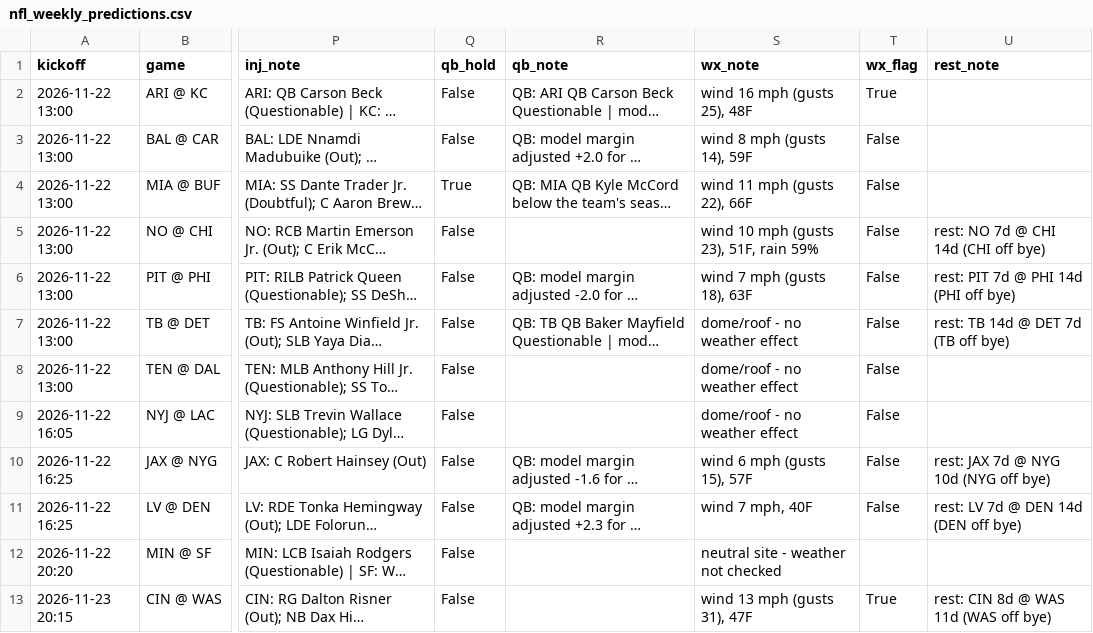
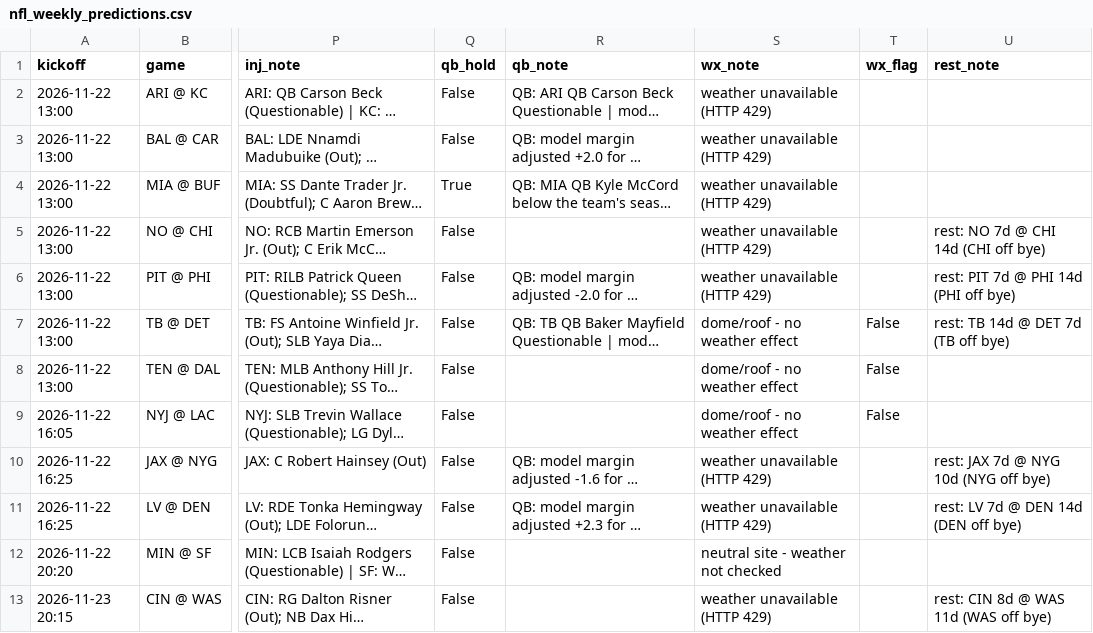
Before and after one commit to bmartinez83/nfl-cfb, a CSV file: outputs/nfl_weekly_predictions.csv, drawn as a sheet; only a part is shown, gaps mark what is left out; long unchanged cells end in …; the diff names each change by its address in the sheet, - before the commit and + after, or states it on an @@ line.

```diff
--- a/outputs/nfl_weekly_predictions.csv
+++ b/outputs/nfl_weekly_predictions.csv
-S2 (wx_note): wind 16 mph (gusts 25), 48F
+S2 (wx_note): weather unavailable (HTTP 429)
-T2 (wx_flag): True
+T2 (wx_flag): (empty)
-S3 (wx_note): wind 8 mph (gusts 14), 59F
+S3 (wx_note): weather unavailable (HTTP 429)
-T3:T6 (wx_flag): False
+T3:T6 (wx_flag): (empty)
-S4 (wx_note): wind 11 mph (gusts 22), 66F
+S4 (wx_note): weather unavailable (HTTP 429)
-S5 (wx_note): wind 10 mph (gusts 23), 51F, rain 59%
+S5 (wx_note): weather unavailable (HTTP 429)
-S6 (wx_note): wind 7 mph (gusts 18), 63F
+S6 (wx_note): weather unavailable (HTTP 429)
-S10 (wx_note): wind 6 mph (gusts 15), 57F
+S10 (wx_note): weather unavailable (HTTP 429)
-T10:T11 (wx_flag): False
+T10:T11 (wx_flag): (empty)
-S11 (wx_note): wind 7 mph, 40F
+S11 (wx_note): weather unavailable (HTTP 429)
-S13 (wx_note): wind 13 mph (gusts 31), 47F
+S13 (wx_note): weather unavailable (HTTP 429)
-T13 (wx_flag): True
+T13 (wx_flag): (empty)
```
Also changed, not shown: 1 other file.
